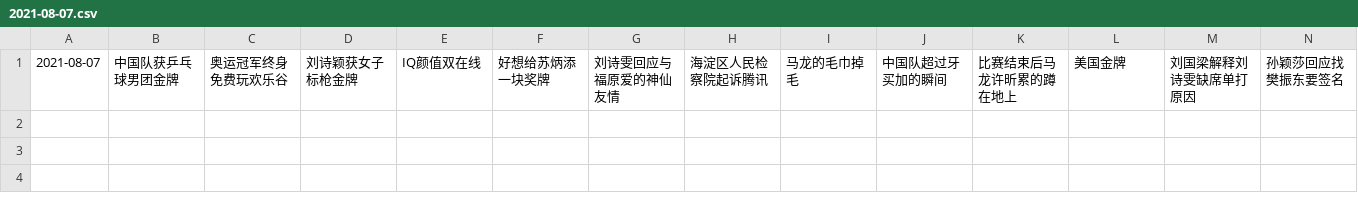
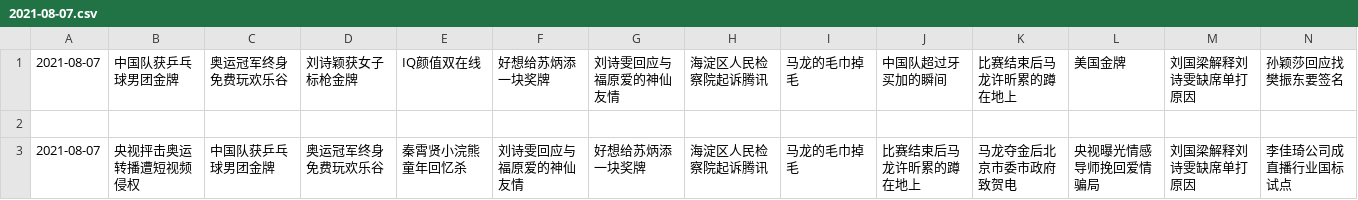
Before and after one commit to vmp65l3/weibo-hotrank, a CSV file: data/2021-08-07.csv, drawn as a sheet; only a part is shown; rows hold the shown columns only; the diff names each change by its address in the sheet, - before the commit and + after, or states it on an @@ line.

```diff
--- a/data/2021-08-07.csv
+++ b/data/2021-08-07.csv
+row 2: (empty)
+row 3: 2021-08-07 | 央视抨击奥运转播遭短视频侵权 | 中国队获乒乓球男团金牌 | 奥运冠军终身免费玩欢乐谷 | 秦霄贤小浣熊童年回忆杀 | 刘诗雯回应与福原爱的神仙友情 | 好想给苏炳添一块奖牌 | 海淀区人民检察院起诉腾讯 | 马龙的毛巾掉毛 | 比赛结束后马龙许昕累的蹲在地上 | 马龙夺金后北京市委市政府致贺电 | 央视曝光情感导师挽回爱情骗局 | 刘国梁解释刘诗雯缺席单打原因 | 李佳琦公司成直播行业国标试点
```
Also changed, not shown: 1 other file.
